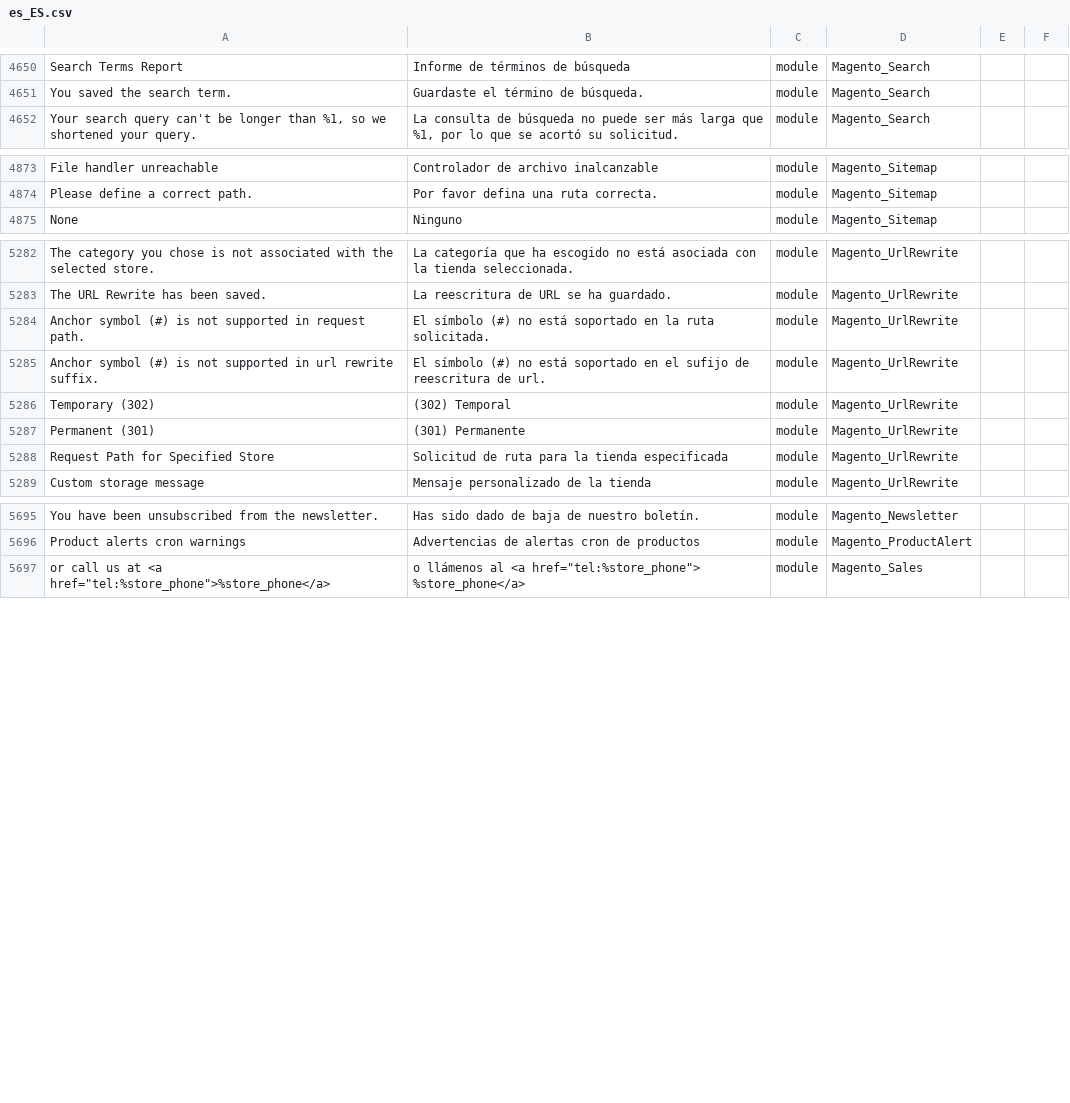
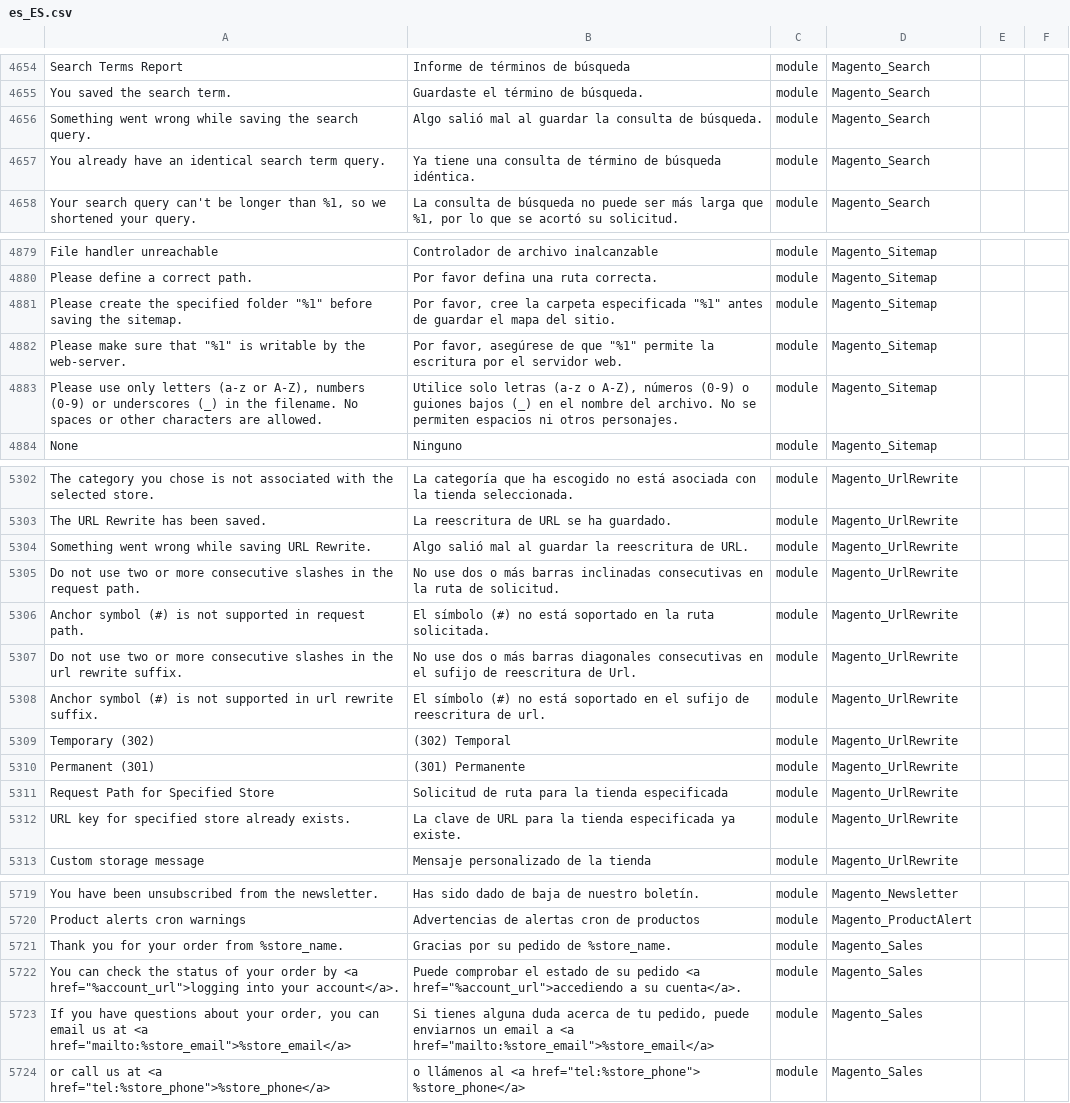
Before and after one commit to onestic/language_es_es, a CSV file: es_ES.csv, drawn as a sheet; only a part is shown, gaps mark what is left out; the diff covers the shown part only; the diff names each change by its address in the sheet, - before the commit and + after, or states it on an @@ line.

```diff
--- a/es_ES.csv
+++ b/es_ES.csv
+row 4656: Something went wrong while saving the search query. | Algo salió mal al guardar la consulta de búsqueda. | module | Magento_Search
+row 4657: You already have an identical search term query. | Ya tiene una consulta de término de búsqueda idéntica. | module | Magento_Search
+row 4881: Please create the specified folder "%1" before saving the sitemap. | Por favor, cree la carpeta especificada "%1" antes de guardar el mapa del sitio. | module | Magento_Sitemap
+row 4882: Please make sure that "%1" is writable by the web-server. | Por favor, asegúrese de que "%1" permite la escritura por el servidor web. | module | Magento_Sitemap
+row 4883: Please use only letters (a-z or A-Z), numbers (0-9) or underscores (_) in the filename. No spaces or other characters are allowed. | Utilice solo letras (a-z o A-Z), números (0-9) o guiones bajos (_) en el nombre del archivo. No se permiten espacios ni otros personajes. | module | Magento_Sitemap
+row 5304: Something went wrong while saving URL Rewrite. | Algo salió mal al guardar la reescritura de URL. | module | Magento_UrlRewrite
+row 5305: Do not use two or more consecutive slashes in the request path. | No use dos o más barras inclinadas consecutivas en la ruta de solicitud. | module | Magento_UrlRewrite
+row 5307: Do not use two or more consecutive slashes in the url rewrite suffix. | No use dos o más barras diagonales consecutivas en el sufijo de reescritura de Url. | module | Magento_UrlRewrite
+row 5312: URL key for specified store already exists. | La clave de URL para la tienda especificada ya existe. | module | Magento_UrlRewrite
+row 5721: Thank you for your order from %store_name. | Gracias por su pedido de %store_name. | module | Magento_Sales
+row 5722: You can check the status of your order by <a href="%account_url">logging into your account</a>. | Puede comprobar el estado de su pedido <a href="%account_url">accediendo a su cuenta</a>. | module | Magento_Sales
+row 5723: If you have questions about your order, you can email us at <a href="mailto:%store_email">%store_email</a> | Si tienes alguna duda acerca de tu pedido, puede enviarnos un email a <a href="mailto:%store_email">%store_email</a> | module | Magento_Sales
```
Also changed, not shown: 21 added rows and 11 edited cells elsewhere in this file, 2 other files.
